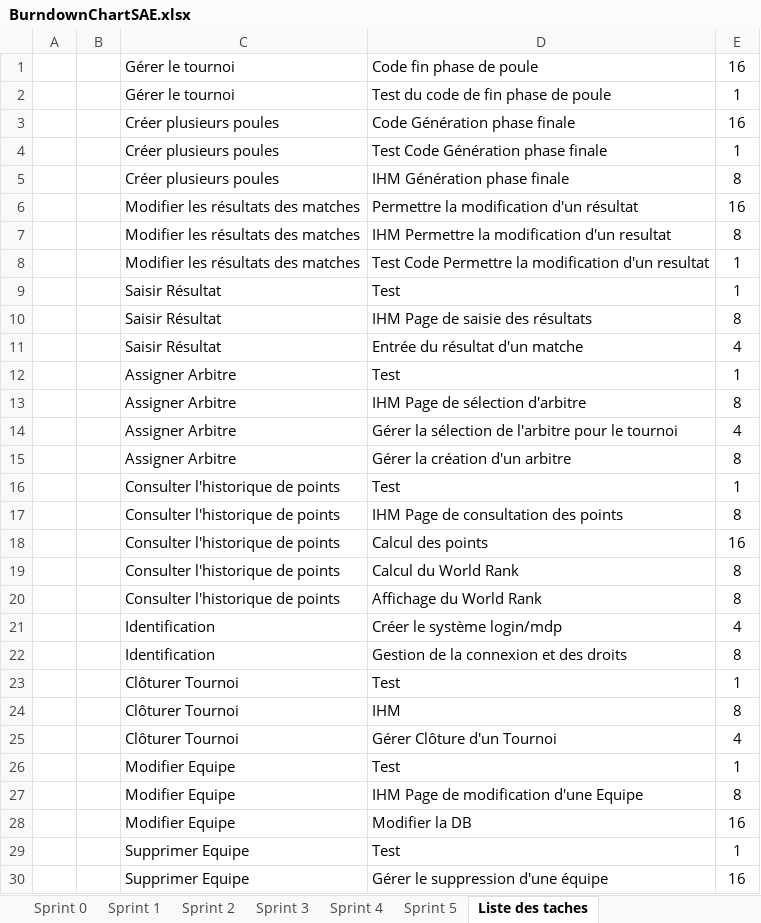
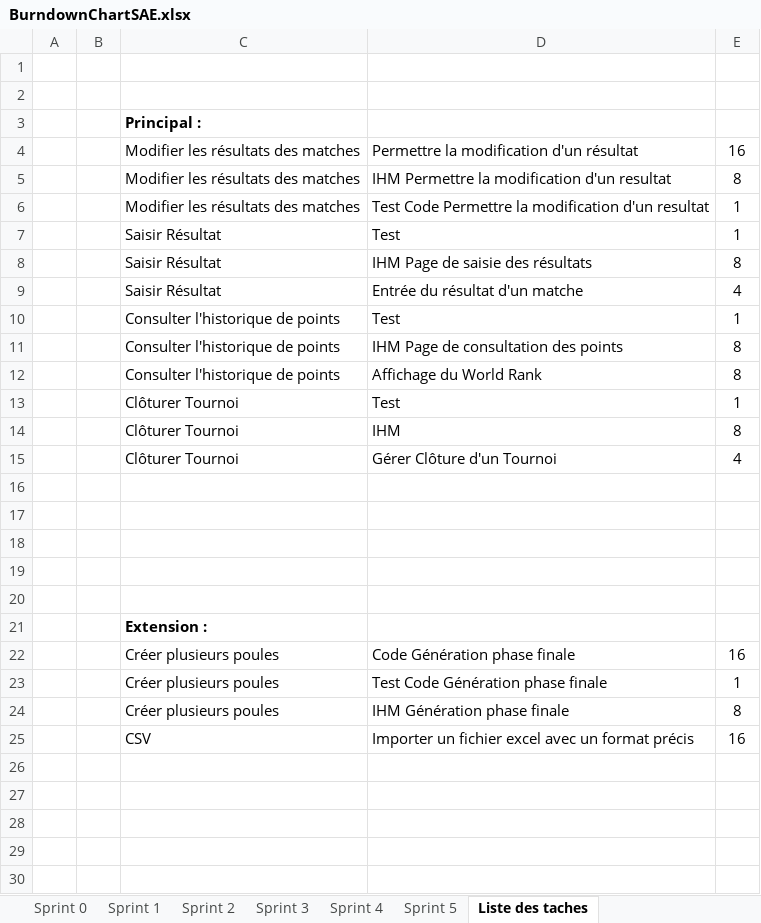
Before and after one commit to gamingdy/tesm-esport-manager, an Excel workbook: BurndownChartSAE.xlsx, sheet Liste des taches, drawn as a sheet; values as stored, in another font and other column widths than the file's, no borders; removed rows and columns are numbered as before the commit, all else as after; the diff names each change by its address in the sheet, - before the commit and + after, or states it on an @@ line.

```diff
--- a/BurndownChartSAE.xlsx (sheet Liste des taches)
+++ b/BurndownChartSAE.xlsx (sheet Liste des taches)
-row 1:  |  | Gérer le tournoi | Code fin phase de poule | 16
+row 1: (empty)
-row 2:  |  | Gérer le tournoi | Test du code de fin phase de poule | 1
+row 2: (empty)
+row 3:  |  | Principal :
-row 12:  |  | Assigner Arbitre | Test | 1
-row 13:  |  | Assigner Arbitre | IHM Page de sélection d'arbitre | 8
-row 14:  |  | Assigner Arbitre | Gérer la sélection de l'arbitre pour le tournoi | 4
-row 15:  |  | Assigner Arbitre | Gérer la création d'un arbitre | 8
-row 18:  |  | Consulter l'historique de points | Calcul des points | 16
-row 19:  |  | Consulter l'historique de points | Calcul du World Rank | 8
-row 21:  |  | Identification | Créer le système login/mdp | 4
-row 22:  |  | Identification | Gestion de la connexion et des droits | 8
-row 16:  |  | Modifier Equipe | Test | 1
+row 16: (empty)
-row 17:  |  | Modifier Equipe | IHM Page de modification d'une Equipe | 8
+row 17: (empty)
-row 18:  |  | Modifier Equipe | Modifier la DB | 16
+row 18: (empty)
-row 19:  |  | Supprimer Equipe | Test | 1
+row 19: (empty)
-row 20:  |  | Supprimer Equipe | Gérer le suppression d'une équipe | 16
+row 20: (empty)
+row 21:  |  | Extension :
@@ row 3 moved to row 22: Créer plusieurs poules @@
@@ row 4 moved to row 23: Créer plusieurs poules @@
@@ row 5 moved to row 24: Créer plusieurs poules @@
+row 25:  |  | CSV | Importer un fichier excel avec un format précis | 16
```
Also changed, not shown: sheet Sprint 4, charts or pictures, 1 other file.
